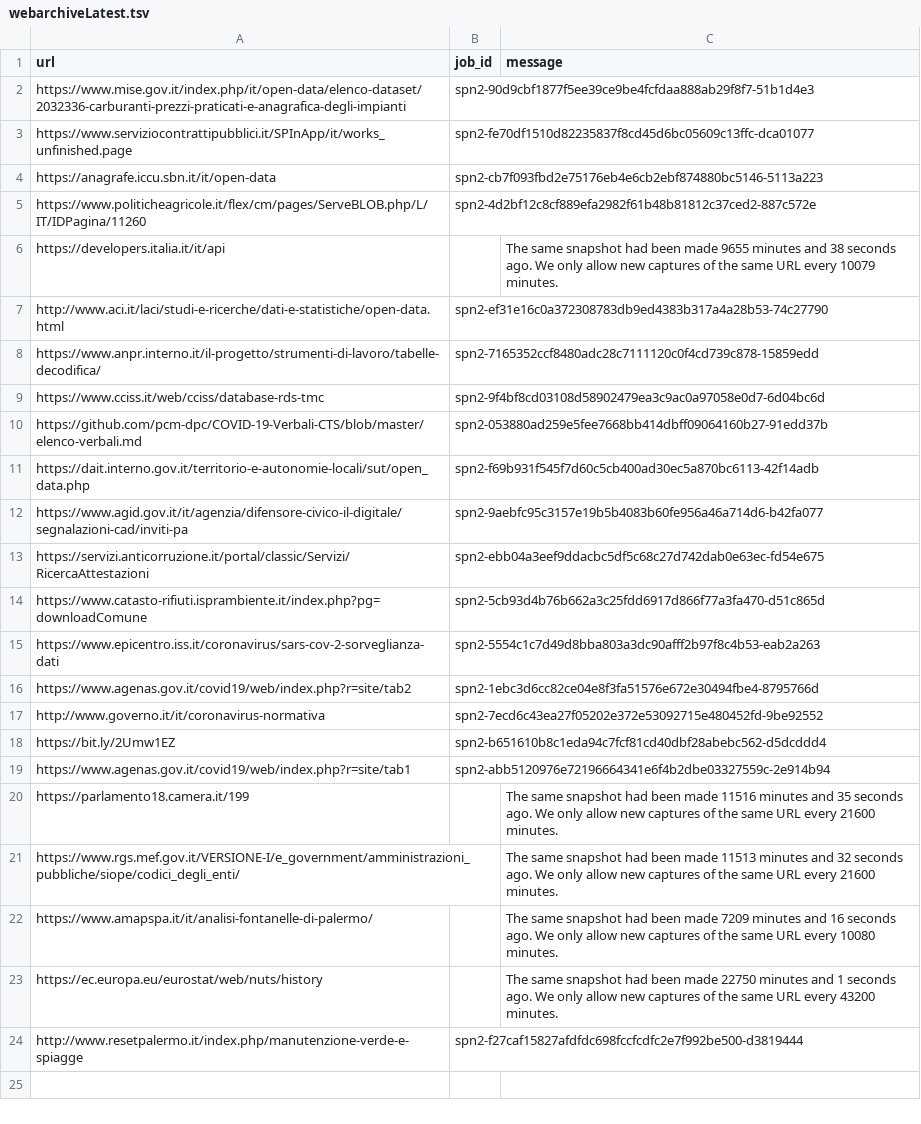
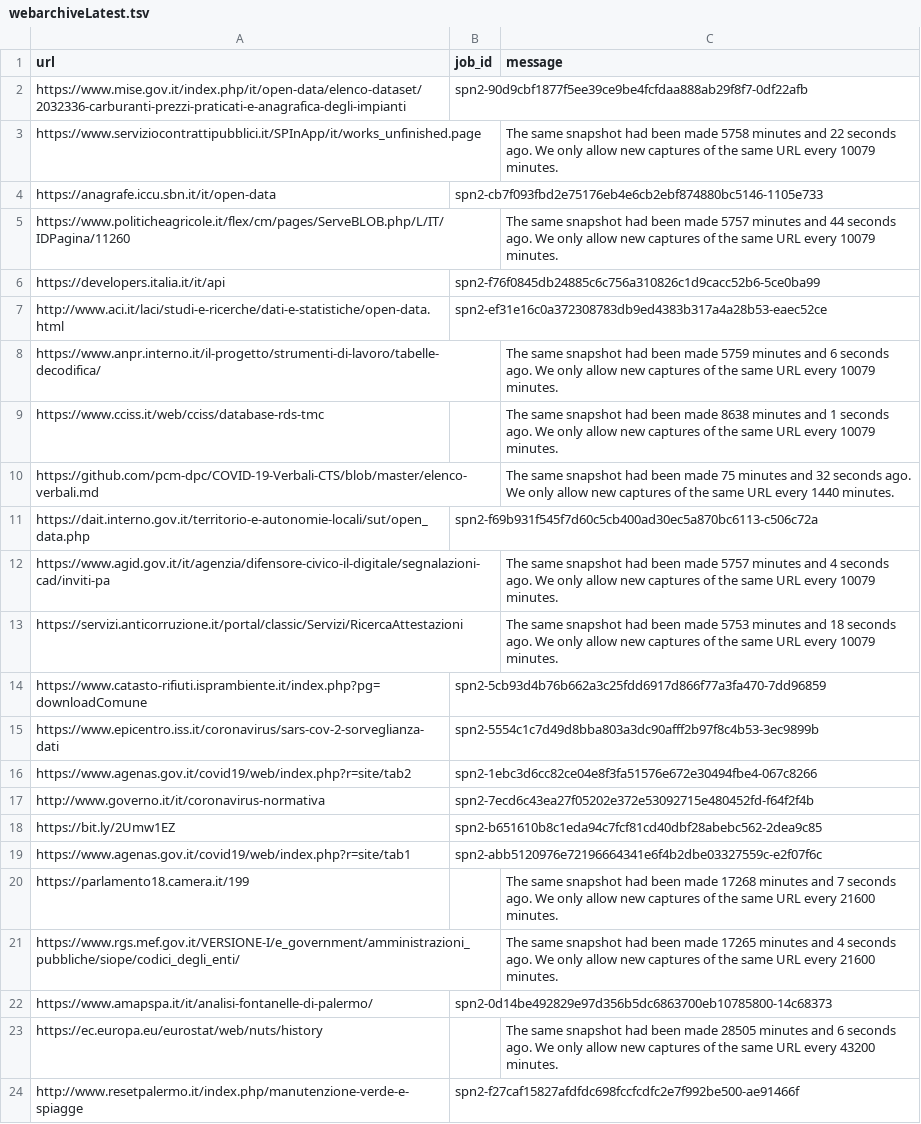
Before and after one commit to aborruso/archivioDatiPubbliciPreziosi, a TSV file: docs/webarchive/webarchiveLatest.tsv, drawn as a sheet; the diff names each change by its address in the sheet, - before the commit and + after, or states it on an @@ line.

```diff
--- a/docs/webarchive/webarchiveLatest.tsv
+++ b/docs/webarchive/webarchiveLatest.tsv
-B2 (job_id): spn2-90d9cbf1877f5ee39ce9be4fcfdaa888ab29f8f7-51b1d4e3
+B2 (job_id): spn2-90d9cbf1877f5ee39ce9be4fcfdaa888ab29f8f7-0df22afb
-B3 (job_id): spn2-fe70df1510d82235837f8cd45d6bc05609c13ffc-dca01077
+B3 (job_id): (empty)
-C3 (message): (empty)
+C3 (message): The same snapshot had been made 5758 minutes and 22 seconds ago. We only allow new captures of the same URL every 10079 minutes.
-B4 (job_id): spn2-cb7f093fbd2e75176eb4e6cb2ebf874880bc5146-5113a223
+B4 (job_id): spn2-cb7f093fbd2e75176eb4e6cb2ebf874880bc5146-1105e733
-B5 (job_id): spn2-4d2bf12c8cf889efa2982f61b48b81812c37ced2-887c572e
+B5 (job_id): (empty)
-C5 (message): (empty)
+C5 (message): The same snapshot had been made 5757 minutes and 44 seconds ago. We only allow new captures of the same URL every 10079 minutes.
-B6 (job_id): (empty)
+B6 (job_id): spn2-f76f0845db24885c6c756a310826c1d9cacc52b6-5ce0ba99
-C6 (message): The same snapshot had been made 9655 minutes and 38 seconds ago. We only allow new captures of the same URL every 10079 minutes.
+C6 (message): (empty)
-B7 (job_id): spn2-ef31e16c0a372308783db9ed4383b317a4a28b53-74c27790
+B7 (job_id): spn2-ef31e16c0a372308783db9ed4383b317a4a28b53-eaec52ce
-B8 (job_id): spn2-7165352ccf8480adc28c7111120c0f4cd739c878-15859edd
+B8 (job_id): (empty)
-C8 (message): (empty)
+C8 (message): The same snapshot had been made 5759 minutes and 6 seconds ago. We only allow new captures of the same URL every 10079 minutes.
-B9 (job_id): spn2-9f4bf8cd03108d58902479ea3c9ac0a97058e0d7-6d04bc6d
+B9 (job_id): (empty)
-C9 (message): (empty)
+C9 (message): The same snapshot had been made 8638 minutes and 1 seconds ago. We only allow new captures of the same URL every 10079 minutes.
-B10 (job_id): spn2-053880ad259e5fee7668bb414dbff09064160b27-91edd37b
+B10 (job_id): (empty)
-C10 (message): (empty)
+C10 (message): The same snapshot had been made 75 minutes and 32 seconds ago. We only allow new captures of the same URL every 1440 minutes.
-B11 (job_id): spn2-f69b931f545f7d60c5cb400ad30ec5a870bc6113-42f14adb
+B11 (job_id): spn2-f69b931f545f7d60c5cb400ad30ec5a870bc6113-c506c72a
-B12 (job_id): spn2-9aebfc95c3157e19b5b4083b60fe956a46a714d6-b42fa077
+B12 (job_id): (empty)
-C12 (message): (empty)
+C12 (message): The same snapshot had been made 5757 minutes and 4 seconds ago. We only allow new captures of the same URL every 10079 minutes.
-B13 (job_id): spn2-ebb04a3eef9ddacbc5df5c68c27d742dab0e63ec-fd54e675
+B13 (job_id): (empty)
-C13 (message): (empty)
+C13 (message): The same snapshot had been made 5753 minutes and 18 seconds ago. We only allow new captures of the same URL every 10079 minutes.
-B14 (job_id): spn2-5cb93d4b76b662a3c25fdd6917d866f77a3fa470-d51c865d
+B14 (job_id): spn2-5cb93d4b76b662a3c25fdd6917d866f77a3fa470-7dd96859
-B15 (job_id): spn2-5554c1c7d49d8bba803a3dc90afff2b97f8c4b53-eab2a263
+B15 (job_id): spn2-5554c1c7d49d8bba803a3dc90afff2b97f8c4b53-3ec9899b
-B16 (job_id): spn2-1ebc3d6cc82ce04e8f3fa51576e672e30494fbe4-8795766d
+B16 (job_id): spn2-1ebc3d6cc82ce04e8f3fa51576e672e30494fbe4-067c8266
-B17 (job_id): spn2-7ecd6c43ea27f05202e372e53092715e480452fd-9be92552
+B17 (job_id): spn2-7ecd6c43ea27f05202e372e53092715e480452fd-f64f2f4b
-B18 (job_id): spn2-b651610b8c1eda94c7fcf81cd40dbf28abebc562-d5dcddd4
+B18 (job_id): spn2-b651610b8c1eda94c7fcf81cd40dbf28abebc562-2dea9c85
-B19 (job_id): spn2-abb5120976e72196664341e6f4b2dbe03327559c-2e914b94
+B19 (job_id): spn2-abb5120976e72196664341e6f4b2dbe03327559c-e2f07f6c
-C20 (message): …been made 11516 minutes and 35 seconds ago.…
+C20 (message): …been made 17268 minutes and 7 seconds ago.…
-C21 (message): …been made 11513 minutes and 32 seconds ago.…
+C21 (message): …been made 17265 minutes and 4 seconds ago.…
-B22 (job_id): (empty)
+B22 (job_id): spn2-0d14be492829e97d356b5dc6863700eb10785800-14c68373
-C22 (message): The same snapshot had been made 7209 minutes and 16 seconds ago. We only allow new captures of the same URL every 10080 minutes.
+C22 (message): (empty)
-C23 (message): …been made 22750 minutes and 1 seconds ago.…
+C23 (message): …been made 28505 minutes and 6 seconds ago.…
-B24 (job_id): spn2-f27caf15827afdfdc698fccfcdfc2e7f992be500-d3819444
+B24 (job_id): spn2-f27caf15827afdfdc698fccfcdfc2e7f992be500-ae91466f
```
Also changed, not shown: docs/webarchive/webarchiveJobReport.csv, risorse/listArchive.tsv.
